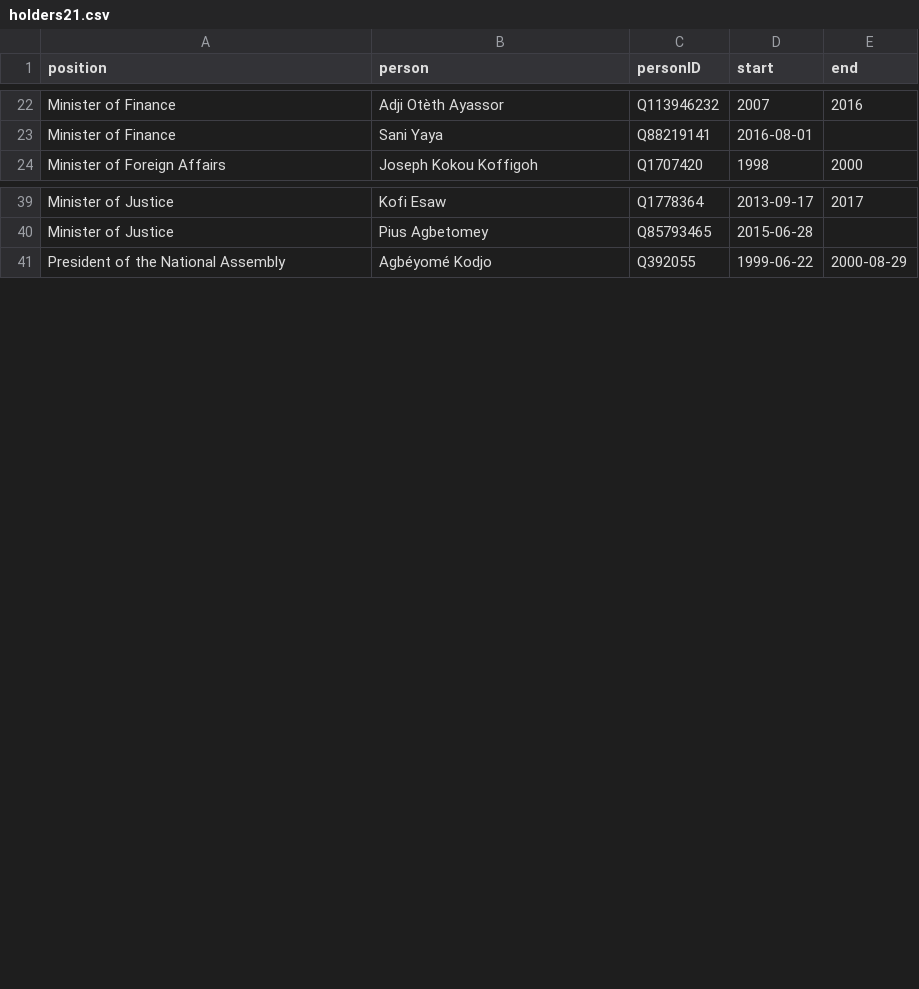
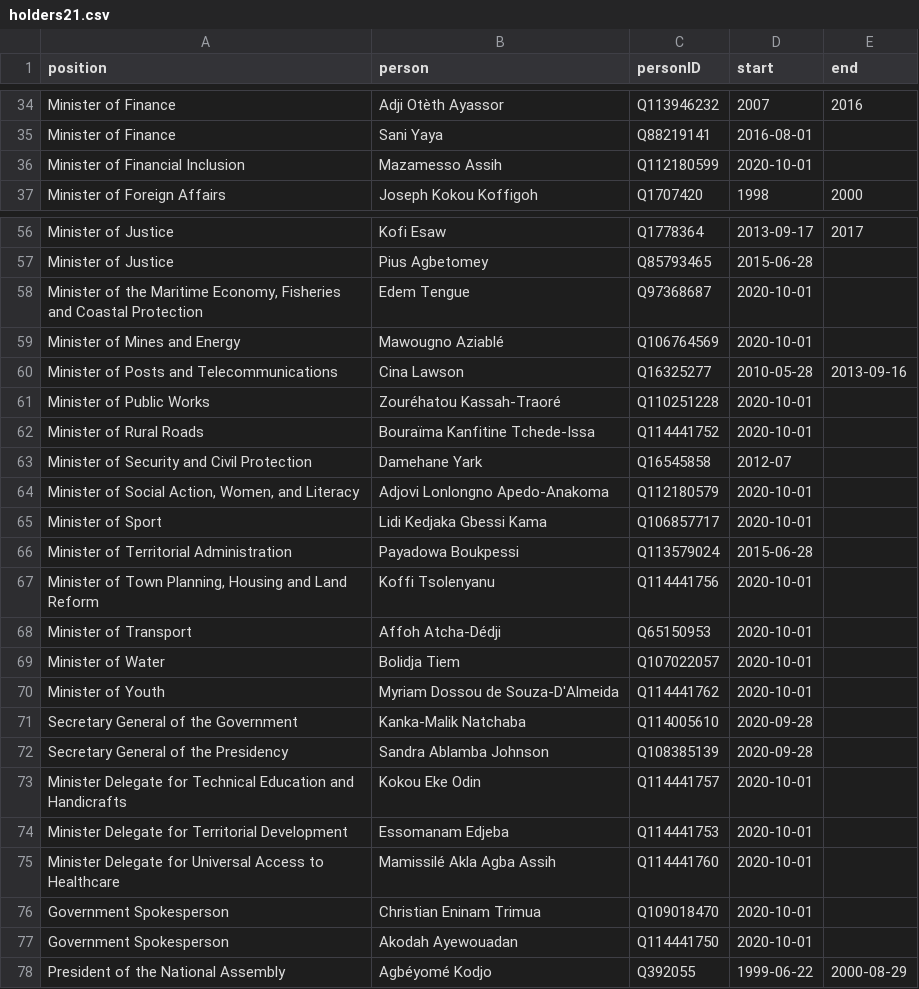
Before and after one commit to every-politician-scrapers/togo, a CSV file: html/holders21.csv, drawn as a sheet; only a part is shown, gaps mark what is left out; the diff covers the shown part only.

```diff
--- a/html/holders21.csv
+++ b/html/holders21.csv
@@ -23,2 +35,3 @@ Minister of Finance,Adji Otèth Ayassor,Q113946232,2007,2016
 Minister of Finance,Sani Yaya,Q88219141,2016-08-01,
+Minister of Financial Inclusion,Mazamesso Assih,Q112180599,2020-10-01,
 Minister of Foreign Affairs,Joseph Kokou Koffigoh,Q1707420,1998,2000
@@ -40,2 +57,22 @@ Minister of Justice,Kofi Esaw,Q1778364,2013-09-17,2017
 Minister of Justice,Pius Agbetomey,Q85793465,2015-06-28,
+"Minister of the Maritime Economy, Fisheries and Coastal Protection",Edem Tengue,Q97368687,2020-10-01,
+Minister of Mines and Energy,Mawougno Aziablé,Q106764569,2020-10-01,
+Minister of Posts and Telecommunications,Cina Lawson,Q16325277,2010-05-28,2013-09-16
+Minister of Public Works,Zouréhatou Kassah-Traoré,Q110251228,2020-10-01,
+Minister of Rural Roads,Bouraïma Kanfitine Tchede-Issa,Q114441752,2020-10-01,
+Minister of Security and Civil Protection,Damehane Yark,Q16545858,2012-07,
+"Minister of Social Action, Women, and Literacy",Adjovi Lonlongno Apedo-Anakoma,Q112180579,2020-10-01,
+Minister of Sport,Lidi Kedjaka Gbessi Kama,Q106857717,2020-10-01,
+Minister of Territorial Administration,Payadowa Boukpessi,Q113579024,2015-06-28,
+"Minister of Town Planning, Housing and Land Reform",Koffi Tsolenyanu,Q114441756,2020-10-01,
+Minister of Transport,Affoh Atcha-Dédji,Q65150953,2020-10-01,
+Minister of Water,Bolidja Tiem,Q107022057,2020-10-01,
+Minister of Youth,Myriam Dossou de Souza-D'Almeida,Q114441762,2020-10-01,
+Secretary General of the Government,Kanka-Malik Natchaba,Q114005610,2020-09-28,
+Secretary General of the Presidency,Sandra Ablamba Johnson,Q108385139,2020-09-28,
+Minister Delegate for Technical Education and Handicrafts,Kokou Eke Odin,Q114441757,2020-10-01,
+Minister Delegate for Territorial Development,Essomanam Edjeba,Q114441753,2020-10-01,
+Minister Delegate for Universal Access to Healthcare,Mamissilé Akla Agba Assih,Q114441760,2020-10-01,
+Government Spokesperson,Christian Eninam Trimua,Q109018470,2020-10-01,
+Government Spokesperson,Akodah Ayewouadan,Q114441750,2020-10-01,
 President of the National Assembly,Agbéyomé Kodjo,Q392055,1999-06-22,2000-08-29
```
Also changed, not shown: 16 added rows and 1 edited cell elsewhere in this file, html/bio.csv, html/current.csv, 5 other files.
